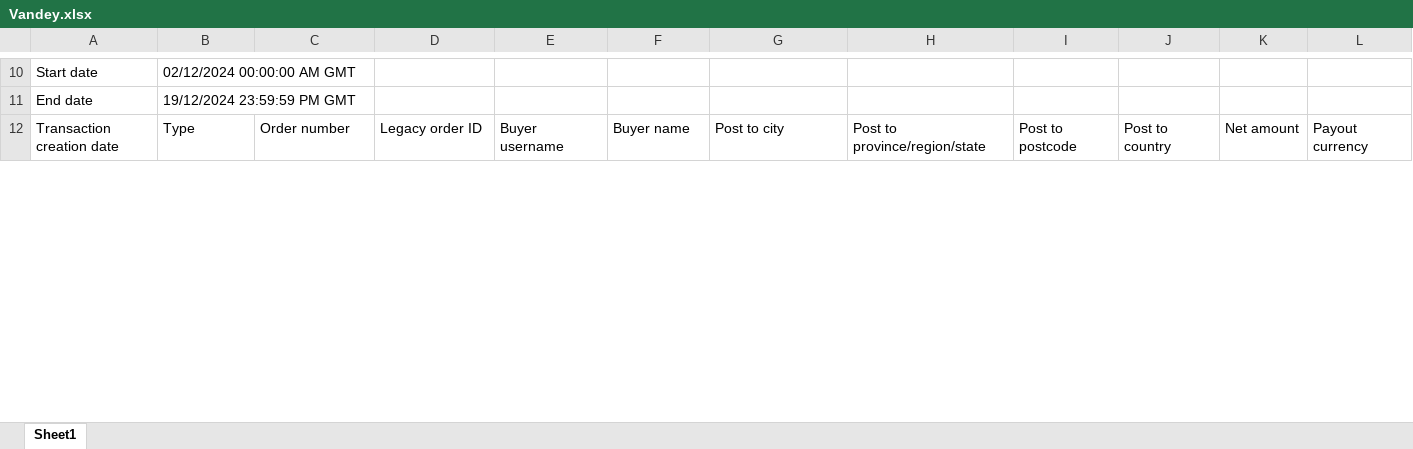
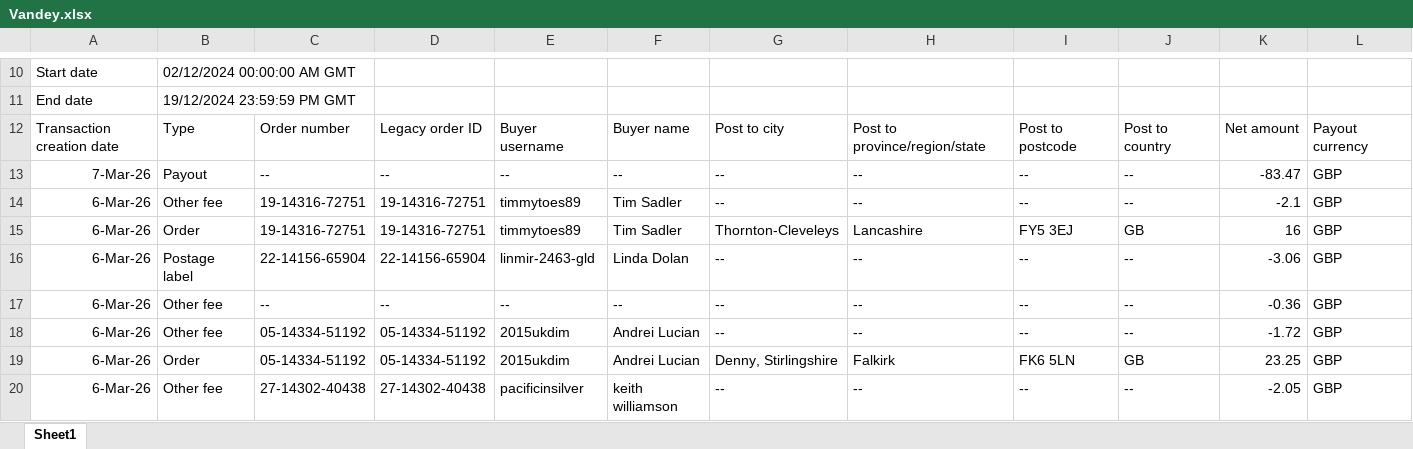
Before and after one commit to NIBH014B/BuckchiDailyReport, an Excel workbook: Raw Sales Data/Vandey.xlsx, sheet Sheet1, drawn as a sheet; only a part is shown, gaps mark what is left out; values as stored, in another font and other column widths than the file's, no borders; rows hold the shown columns only; the diff covers the shown part only; the diff names each change by its address in the sheet, - before the commit and + after, or states it on an @@ line.

```diff
--- a/Raw Sales Data/Vandey.xlsx (sheet Sheet1)
+++ b/Raw Sales Data/Vandey.xlsx (sheet Sheet1)
+row 13: 7-Mar-26 | Payout | -- | -- | -- | -- | -- | -- | -- | -- | -83.47 | GBP
+row 14: 6-Mar-26 | Other fee | 19-14316-72751 | 19-14316-72751 | timmytoes89 | Tim Sadler | -- | -- | -- | -- | -2.1 | GBP
+row 15: 6-Mar-26 | Order | 19-14316-72751 | 19-14316-72751 | timmytoes89 | Tim Sadler | Thornton-Cleveleys | Lancashire | FY5 3EJ | GB | 16 | GBP
+row 16: 6-Mar-26 | Postage label | 22-14156-65904 | 22-14156-65904 | linmir-2463-gld | Linda Dolan | -- | -- | -- | -- | -3.06 | GBP
+row 17: 6-Mar-26 | Other fee | -- | -- | -- | -- | -- | -- | -- | -- | -0.36 | GBP
+row 18: 6-Mar-26 | Other fee | 05-14334-51192 | 05-14334-51192 | 2015ukdim | Andrei Lucian | -- | -- | -- | -- | -1.72 | GBP
+row 19: 6-Mar-26 | Order | 05-14334-51192 | 05-14334-51192 | 2015ukdim | Andrei Lucian | Denny, Stirlingshire | Falkirk | FK6 5LN | GB | 23.25 | GBP
+row 20: 6-Mar-26 | Other fee | 27-14302-40438 | 27-14302-40438 | pacificinsilver | keith williamson | -- | -- | -- | -- | -2.05 | GBP
```
Also changed, not shown: 5 added rows and 8 edited cells elsewhere in this sheet, Raw Sales Data/Amazon.xlsx, Raw Sales Data/Buckchi.xlsx.
